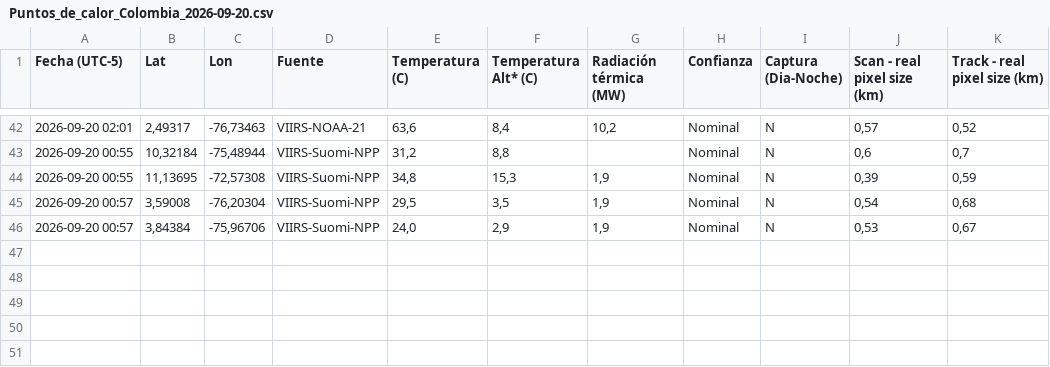
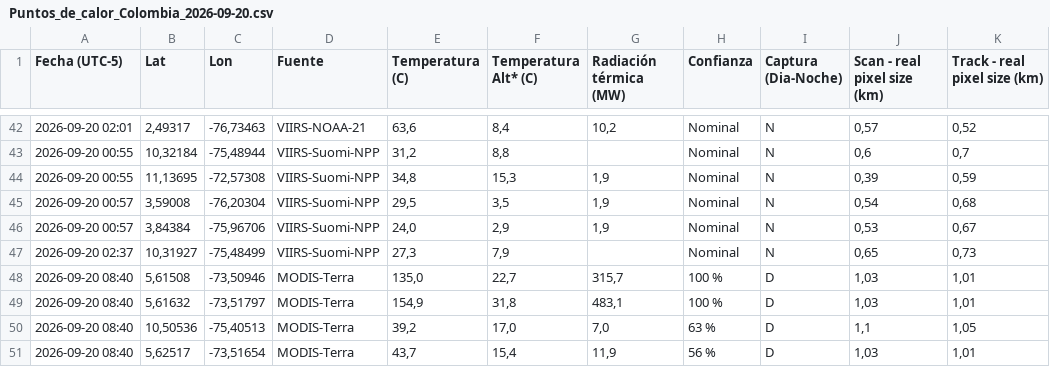
Before and after one commit to jcgomezga/puntos-calor-colombia-dashboard, a CSV file: data/raw/2026/09/Puntos_de_calor_Colombia_2026-09-20.csv, drawn as a sheet; only a part is shown, gaps mark what is left out; the diff names each change by its address in the sheet, - before the commit and + after, or states it on an @@ line.

```diff
--- a/data/raw/2026/09/Puntos_de_calor_Colombia_2026-09-20.csv
+++ b/data/raw/2026/09/Puntos_de_calor_Colombia_2026-09-20.csv
+row 47: 2026-09-20 02:37 | 10,31927 | -75,48499 | VIIRS-Suomi-NPP | 27,3 | 7,9 |  | Nominal | N | 0,65 | 0,73
+row 48: 2026-09-20 08:40 | 5,61508 | -73,50946 | MODIS-Terra | 135,0 | 22,7 | 315,7 | 100 % | D | 1,03 | 1,01
+row 49: 2026-09-20 08:40 | 5,61632 | -73,51797 | MODIS-Terra | 154,9 | 31,8 | 483,1 | 100 % | D | 1,03 | 1,01
+row 50: 2026-09-20 08:40 | 10,50536 | -75,40513 | MODIS-Terra | 39,2 | 17,0 | 7,0 | 63 % | D | 1,1 | 1,05
+row 51: 2026-09-20 08:40 | 5,62517 | -73,51654 | MODIS-Terra | 43,7 | 15,4 | 11,9 | 56 % | D | 1,03 | 1,01
```
Also changed, not shown: data/episodes/episode_lineage.csv, data/episodes/episodes.csv, 26 other files.
